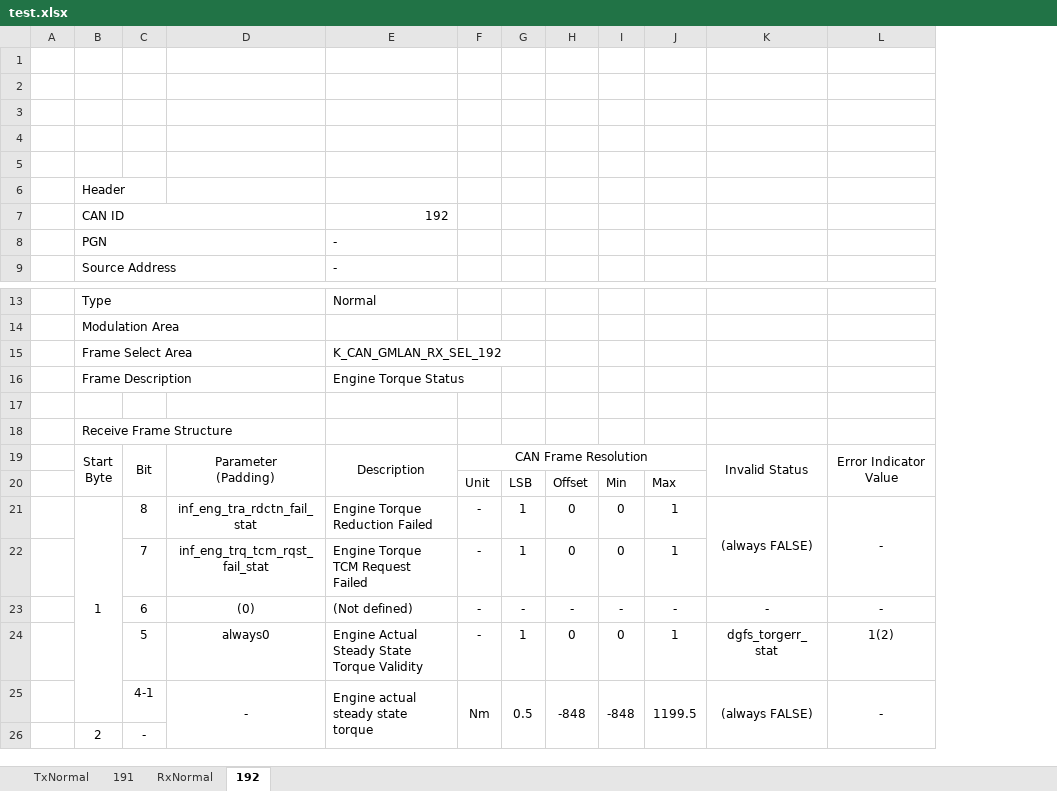
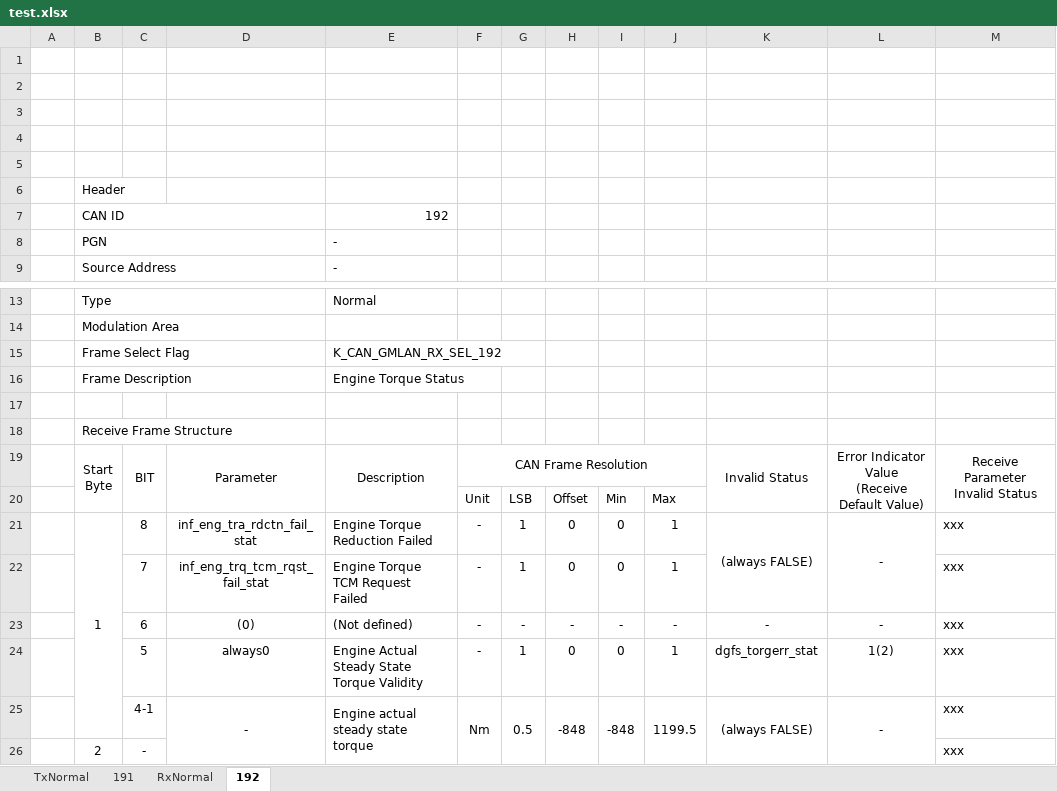
Before and after one commit to anduoct/Share, an Excel workbook: Code/test.xlsx, sheet 192, drawn as a sheet; only a part is shown, gaps mark what is left out; values as stored, in another font and other column widths than the file's, no borders; ↵ is a line break in a cell; the diff names each change by its address in the sheet, - before the commit and + after, or states it on an @@ line.

```diff
--- a/Code/test.xlsx (sheet 192)
+++ b/Code/test.xlsx (sheet 192)
+column M, rows 19-26: Receive Parameter Invalid Status |  | xxx | xxx | xxx | xxx | xxx | xxx
-B15: Frame Select Area
+B15: Frame Select Flag
-C19: Bit
+C19: BIT
-D19: Parameter ↵ (Padding)
+D19: Parameter
-L19: Error Indicator ↵ Value
+L19: Error Indicator Value ↵ (Receive Default Value)
-K24: dgfs_torgerr_ stat
+K24: dgfs_torgerr_stat
```
Also changed, not shown: sheet 191, 3 other files.
